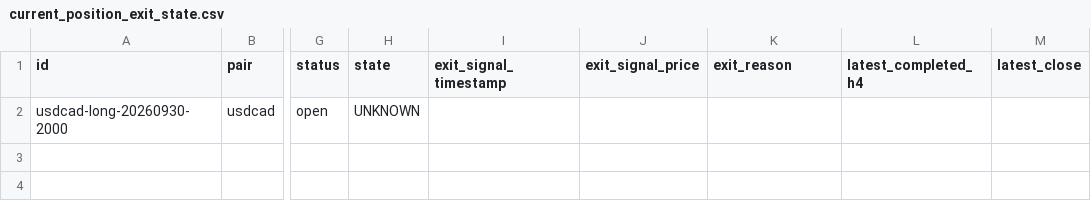
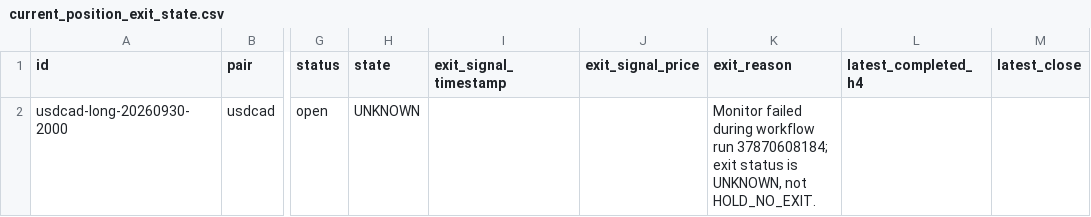
Before and after one commit to rikuudon24-beep/chair-scale, a CSV file: reports/current_position_exit_state.csv, drawn as a sheet; only a part is shown, gaps mark what is left out; the diff names each change by its address in the sheet, - before the commit and + after, or states it on an @@ line.

```diff
--- a/reports/current_position_exit_state.csv
+++ b/reports/current_position_exit_state.csv
-K2 (exit_reason): (empty)
+K2 (exit_reason): Monitor failed during workflow run 37870608184; exit status is UNKNOWN, not HOLD_NO_EXIT.
```
Also changed, not shown: 1 other file.
